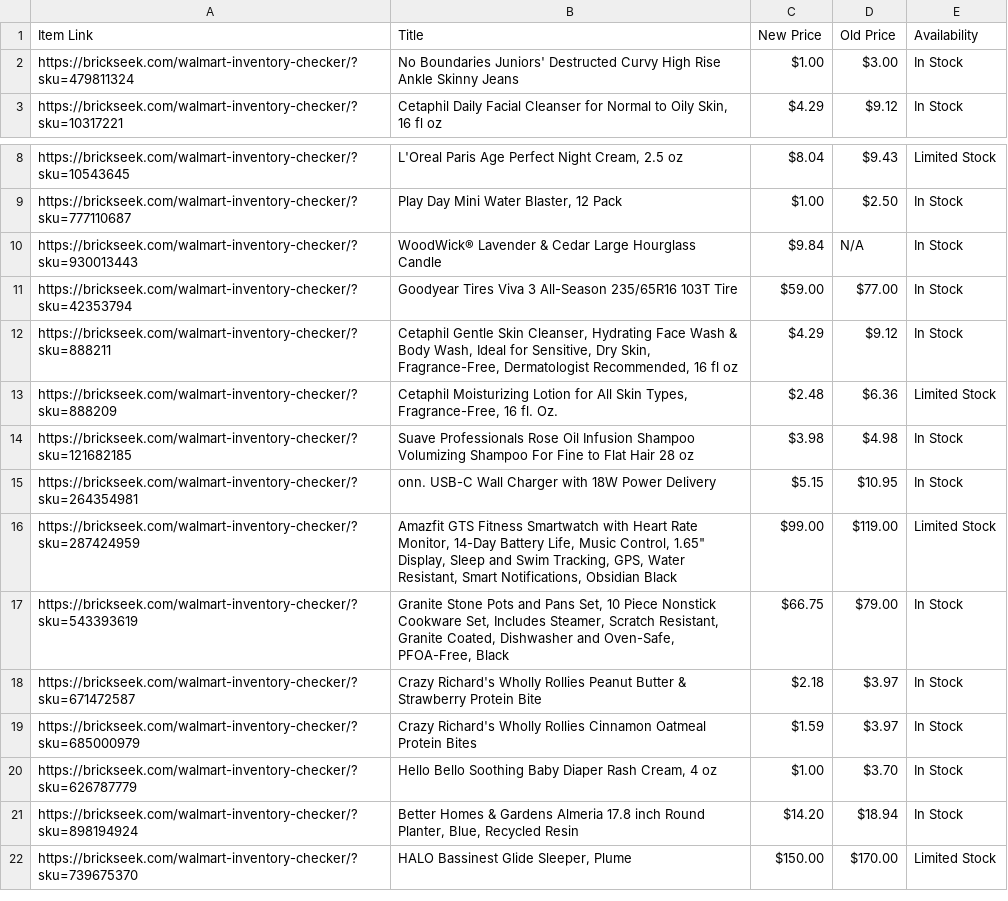
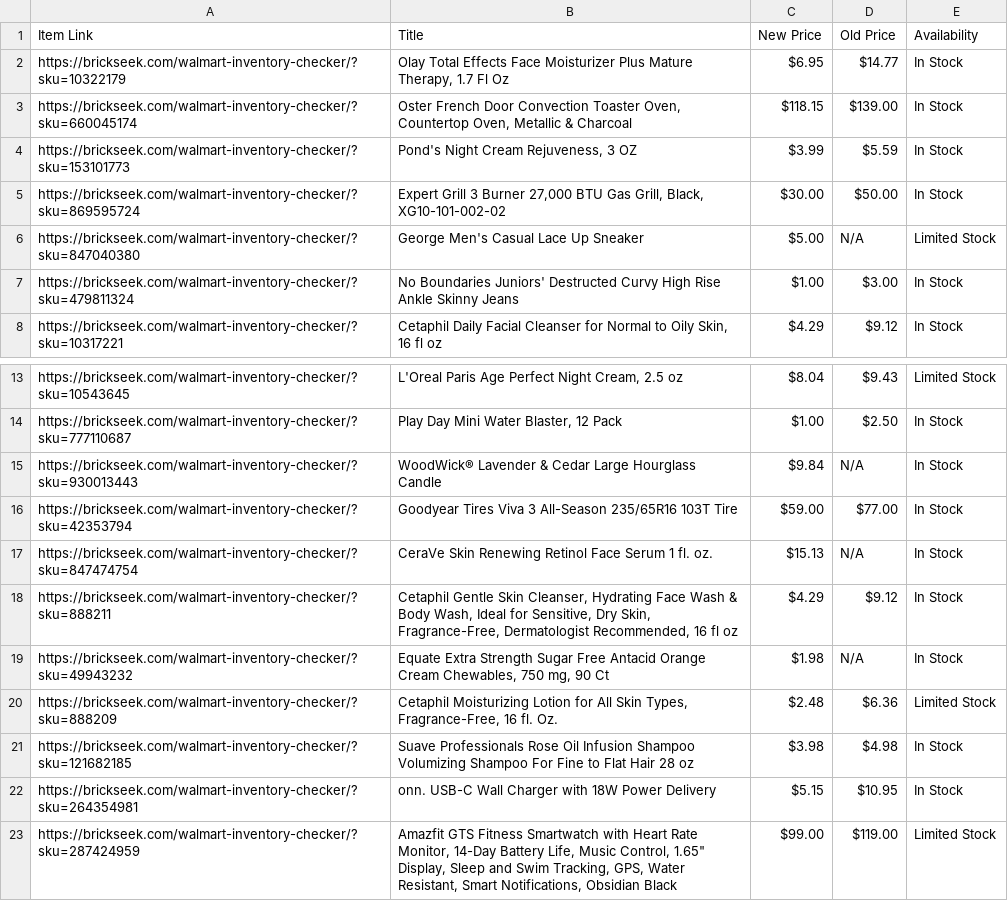
Before and after one commit to Professor42/brickseek, a CSV file: WM.csv, drawn as a sheet; only a part is shown, gaps mark what is left out; the shorter side is filled out with more unchanged rows; the diff covers the shown part only.

```diff
--- a/WM.csv
+++ b/WM.csv
@@ -1,2 +1,7 @@
 Item Link,Title,New Price,Old Price,Availability
+https://brickseek.com/walmart-inventory-checker/?sku=10322179,"Olay Total Effects Face Moisturizer Plus Mature Therapy, 1.7 Fl Oz",$6.95,$14.77,In Stock
+https://brickseek.com/walmart-inventory-checker/?sku=660045174,"Oster French Door Convection Toaster Oven, Countertop Oven, Metallic & Charcoal",$118.15,$139.00,In Stock
+https://brickseek.com/walmart-inventory-checker/?sku=153101773,"Pond's Night Cream Rejuveness, 3 OZ",$3.99,$5.59,In Stock
+https://brickseek.com/walmart-inventory-checker/?sku=869595724,"Expert Grill 3 Burner 27,000 BTU Gas Grill, Black, XG10-101-002-02",$30.00,$50.00,In Stock
+https://brickseek.com/walmart-inventory-checker/?sku=847040380,George Men's Casual Lace Up Sneaker,$5.00,N/A,Limited Stock
 https://brickseek.com/walmart-inventory-checker/?sku=479811324,No Boundaries Juniors' Destructed Curvy High Rise Ankle Skinny Jeans,$1.00,$3.00,In Stock
@@ -11,3 +16,5 @@ https://brickseek.com/walmart-inventory-checker/?sku=930013443,WoodWick® Lavend
 https://brickseek.com/walmart-inventory-checker/?sku=42353794,Goodyear Tires Viva 3 All-Season 235/65R16 103T Tire,$59.00,$77.00,In Stock
+https://brickseek.com/walmart-inventory-checker/?sku=847474754,CeraVe Skin Renewing Retinol Face Serum 1 fl. oz.,$15.13,N/A,In Stock
 https://brickseek.com/walmart-inventory-checker/?sku=888211,"Cetaphil Gentle Skin Cleanser, Hydrating Face Wash & Body Wash, Ideal for Sensitive, Dry Skin, Fragrance-Free, Dermatologist Recommended, 16 fl oz",$4.29,$9.12,In Stock
+https://brickseek.com/walmart-inventory-checker/?sku=49943232,"Equate Extra Strength Sugar Free Antacid Orange Cream Chewables, 750 mg, 90 Ct",$1.98,N/A,In Stock
 https://brickseek.com/walmart-inventory-checker/?sku=888209,"Cetaphil Moisturizing Lotion for All Skin Types, Fragrance-Free, 16 fl. Oz.",$2.48,$6.36,Limited Stock
```
Also changed, not shown: 23 removed rows elsewhere in this file.
